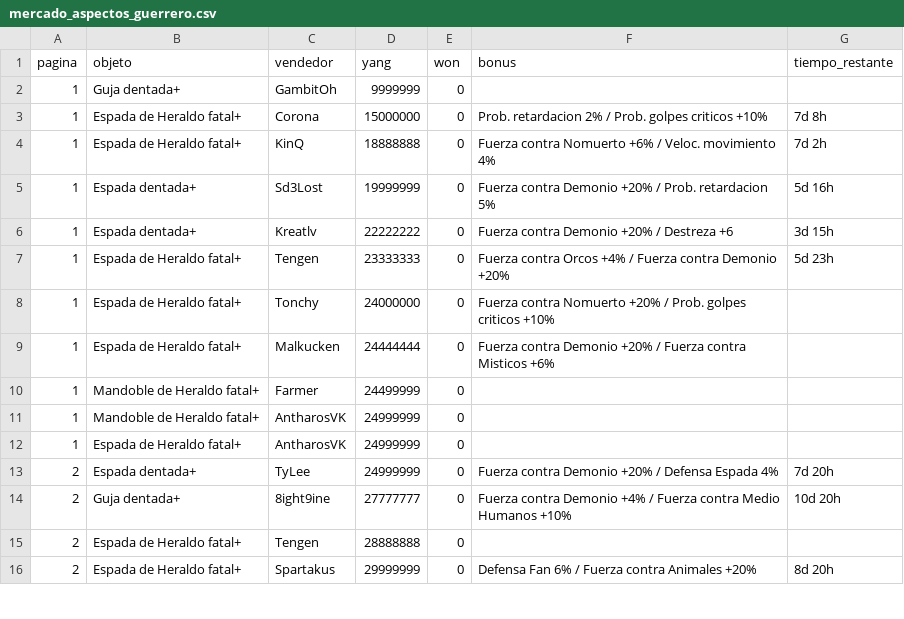
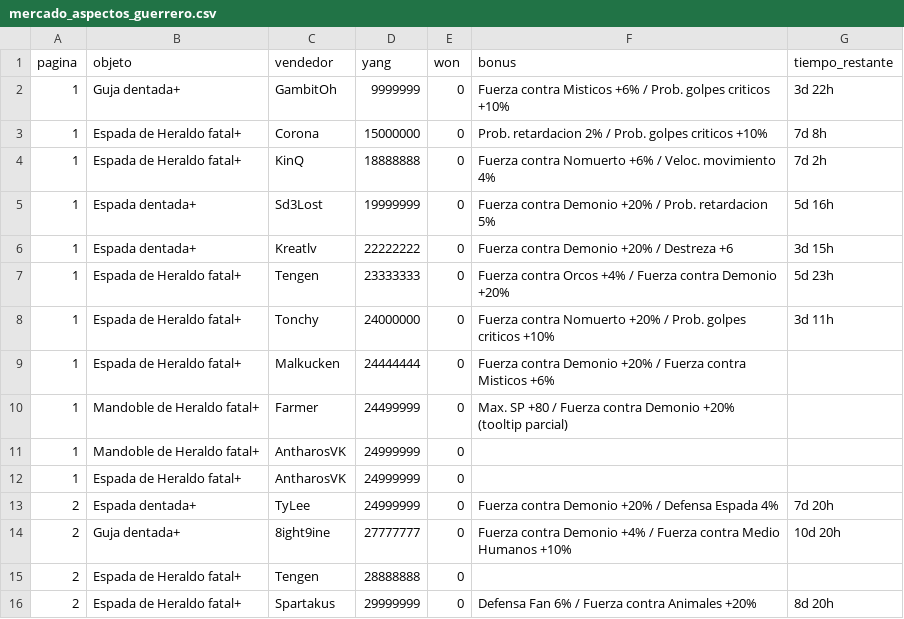
Before and after one commit to rusob96-cpu/Claudecode, a CSV file: mercado_aspectos_guerrero.csv, drawn as a sheet; only a part is shown.

```diff
--- a/mercado_aspectos_guerrero.csv
+++ b/mercado_aspectos_guerrero.csv
@@ -1,3 +1,3 @@
 pagina;objeto;vendedor;yang;won;bonus;tiempo_restante
-1;Guja dentada+;GambitOh;9999999;0;;
+1;Guja dentada+;GambitOh;9999999;0;Fuerza contra Misticos +6% / Prob. golpes criticos +10%;3d 22h
 1;Espada de Heraldo fatal+;Corona;15000000;0;Prob. retardacion 2% / Prob. golpes criticos +10%;7d 8h
@@ -7,5 +7,5 @@
 1;Espada de Heraldo fatal+;Tengen;23333333;0;Fuerza contra Orcos +4% / Fuerza contra Demonio +20%;5d 23h
-1;Espada de Heraldo fatal+;Tonchy;24000000;0;Fuerza contra Nomuerto +20% / Prob. golpes criticos +10%;
+1;Espada de Heraldo fatal+;Tonchy;24000000;0;Fuerza contra Nomuerto +20% / Prob. golpes criticos +10%;3d 11h
 1;Espada de Heraldo fatal+;Malkucken;24444444;0;Fuerza contra Demonio +20% / Fuerza contra Misticos +6%;
-1;Mandoble de Heraldo fatal+;Farmer;24499999;0;;
+1;Mandoble de Heraldo fatal+;Farmer;24499999;0;Max. SP +80 / Fuerza contra Demonio +20% (tooltip parcial);
 1;Mandoble de Heraldo fatal+;AntharosVK;24999999;0;;
```
Also changed, not shown: 2 other files.
